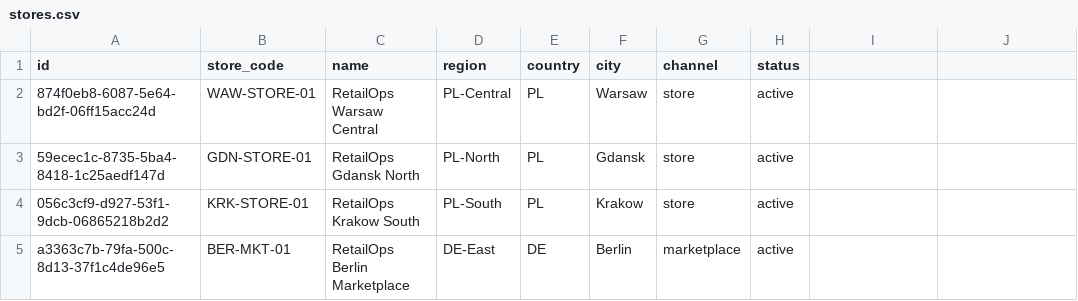
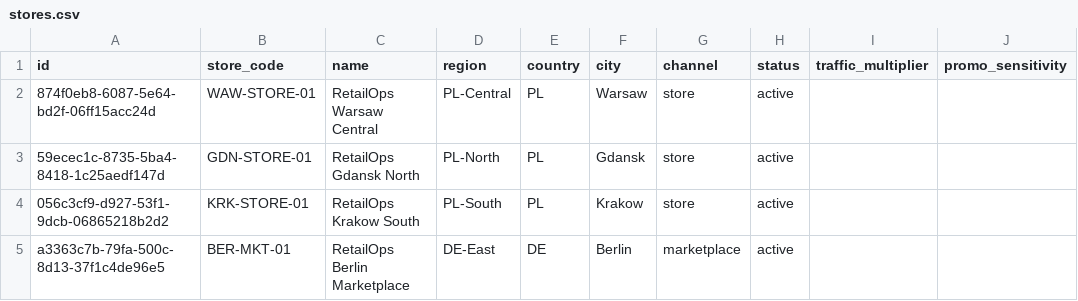
Before and after one commit to Oskar-Stachowski/retailops-cloud-native-platform, a CSV file: data/demo/stores.csv, drawn as a sheet; the diff names each change by its address in the sheet, - before the commit and + after, or states it on an @@ line.

Commit message:
data: realism layer

```diff
--- a/data/demo/stores.csv
+++ b/data/demo/stores.csv
-I1: (empty)
+I1: traffic_multiplier
-J1: (empty)
+J1: promo_sensitivity
```
Also changed, not shown: 7 other files.
